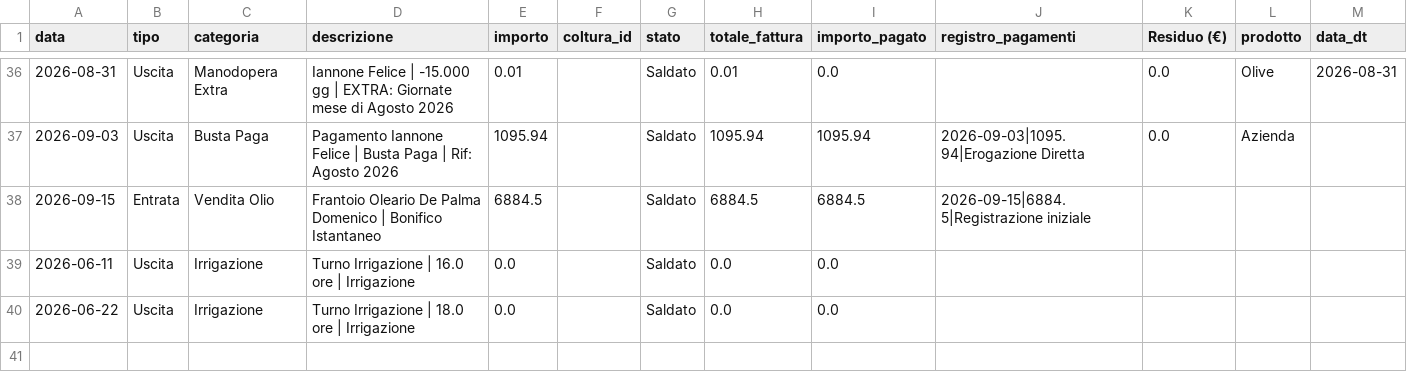
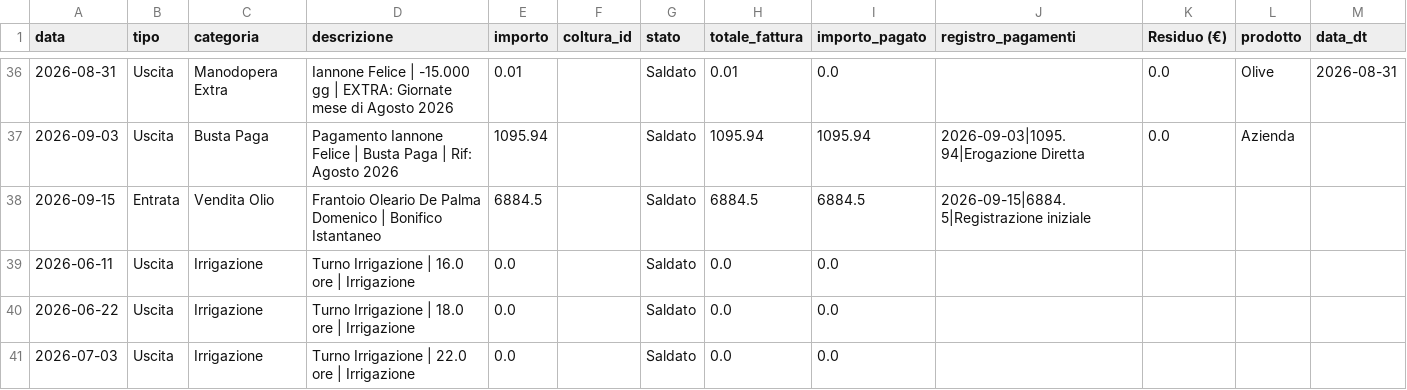
Before and after one commit to antonellomazzilli-bit/agri-finance, a CSV file: database.csv, drawn as a sheet; only a part is shown, gaps mark what is left out.

Commit message:
Consumo irrigazione 22.0 ore

```diff
--- a/database.csv
+++ b/database.csv
@@ -40 +40,2 @@ data,tipo,categoria,descrizione,importo,coltura_id,stato,totale_fattura,importo_
 2026-06-22,Uscita,Irrigazione,Turno Irrigazione | 18.0 ore | Irrigazione,0.0,,Saldato,0.0,0.0,,,,
+2026-07-03,Uscita,Irrigazione,Turno Irrigazione | 22.0 ore | Irrigazione,0.0,,Saldato,0.0,0.0,,,,
```
